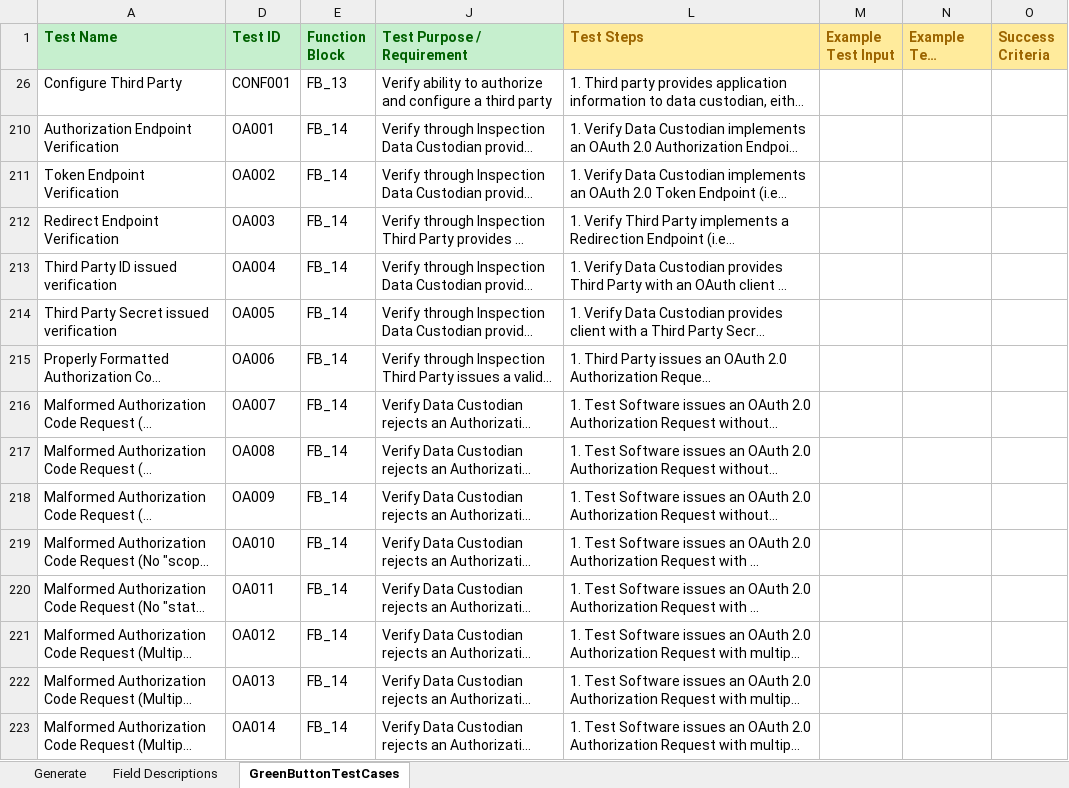
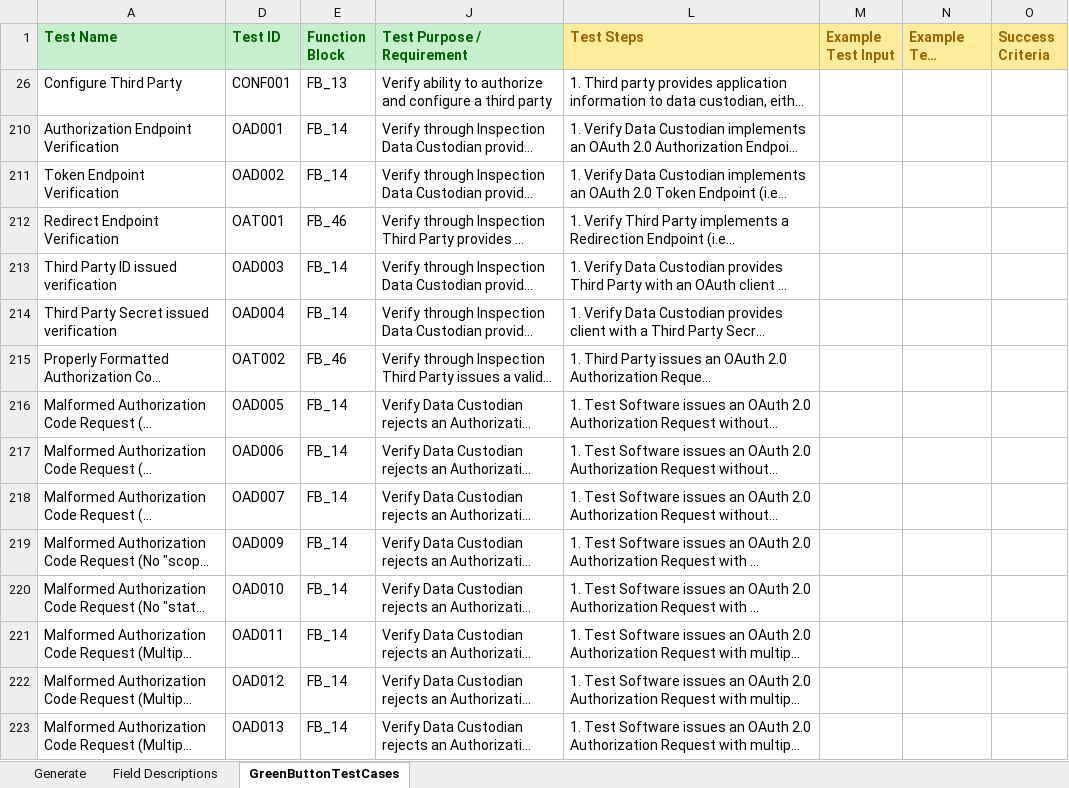
Before and after one commit to timtucker-dte/OpenESPI-GreenbuttonDataSDK, an Excel workbook: GreenButtonTestingRequirements/GreenButtonTestCases.xlsm, sheet GreenButtonTestCases, drawn as a sheet; only a part is shown; long unchanged cells end in …; values as stored, in another font and other column widths than the file's, no borders; the diff covers the shown part only; the diff names each change by its address in the sheet, - before the commit and + after, or states it on an @@ line.

Commit message:
added third party FBs and allocate test cases; renumbered FB13,14,45,46 test ids to be unique and sequential

```diff
--- a/GreenButtonTestingRequirements/GreenButtonTestCases.xlsm (sheet GreenButtonTestCases)
+++ b/GreenButtonTestingRequirements/GreenButtonTestCases.xlsm (sheet GreenButtonTestCases)
-D210 (Test ID): OA001
+D210 (Test ID): OAD001
-D211 (Test ID): OA002
+D211 (Test ID): OAD002
-D212 (Test ID): OA003
+D212 (Test ID): OAT001
-E212 (Function Block): FB_14
+E212 (Function Block): FB_46
-D213 (Test ID): OA004
+D213 (Test ID): OAD003
-D214 (Test ID): OA005
+D214 (Test ID): OAD004
-D215 (Test ID): OA006
+D215 (Test ID): OAT002
-E215 (Function Block): FB_14
+E215 (Function Block): FB_46
-D216 (Test ID): OA007
+D216 (Test ID): OAD005
-D217 (Test ID): OA008
+D217 (Test ID): OAD006
-D218 (Test ID): OA009
+D218 (Test ID): OAD007
-D219 (Test ID): OA010
+D219 (Test ID): OAD009
-D220 (Test ID): OA011
+D220 (Test ID): OAD010
-D221 (Test ID): OA012
+D221 (Test ID): OAD011
-D222 (Test ID): OA013
+D222 (Test ID): OAD012
-D223 (Test ID): OA014
+D223 (Test ID): OAD013
```
Also changed, not shown: 8 added rows and 54 edited cells elsewhere in this sheet, hidden cells, charts or pictures, 1 other file.
